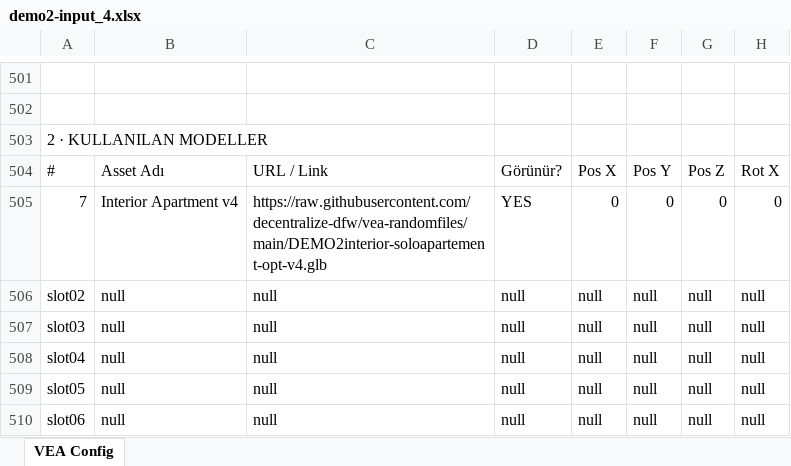
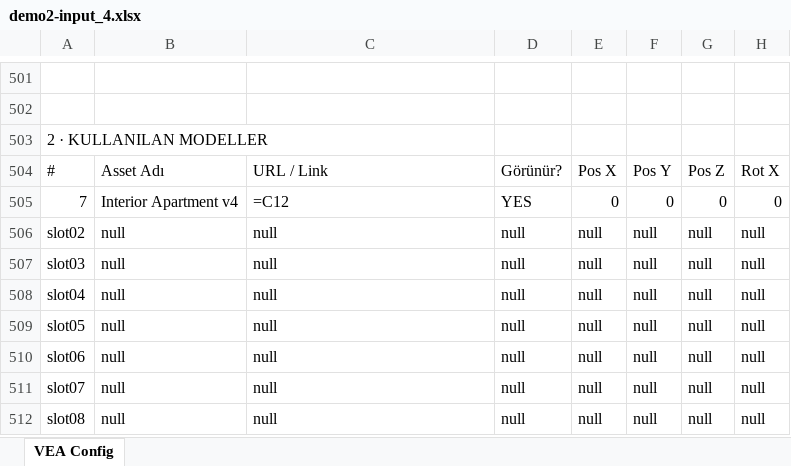
Before and after one commit to decentralize-dfw/domvs, an Excel workbook: demo2-xlsx/demo2-input_4.xlsx, sheet VEA Config, drawn as a sheet; only a part is shown, gaps mark what is left out; the shorter side is filled out with more unchanged rows; values as stored, in another font and other column widths than the file's, no cell formats; formulas without a stored value are shown as written; the diff covers the shown part only; the diff names each change by its address in the sheet, - before the commit and + after, or states it on an @@ line.

```diff
--- a/demo2-xlsx/demo2-input_4.xlsx (sheet VEA Config)
+++ b/demo2-xlsx/demo2-input_4.xlsx (sheet VEA Config)
-C505: https://raw.githubusercontent.com/decentralize-dfw/vea-randomfiles/main/DEMO2interior-soloapartement-opt-v4.glb
+C505: =C12
```
Also changed, not shown: 9 edited cells elsewhere in this sheet, cell formats.
